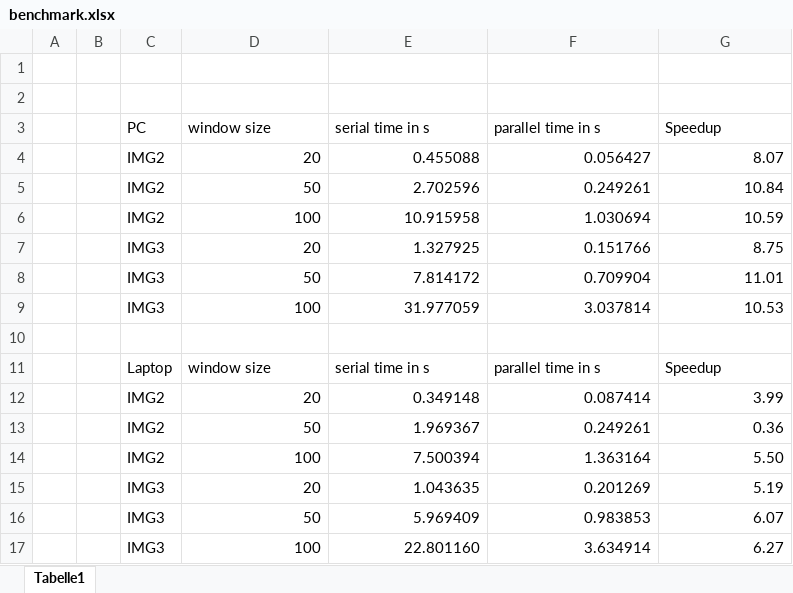
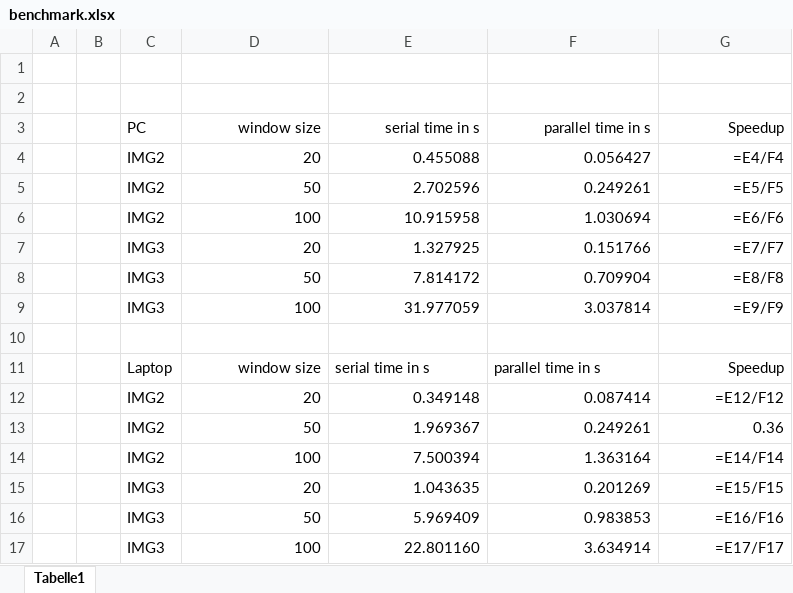
Before and after one commit to AngeloSunn/Algorithm-Engineering, an Excel workbook: Project/benchmark_data/benchmark.xlsx, sheet Tabelle1, drawn as a sheet; values as stored, in another font and other column widths than the file's, no borders; formulas without a stored value are shown as written; the diff names each change by its address in the sheet, - before the commit and + after, or states it on an @@ line.

```diff
--- a/Project/benchmark_data/benchmark.xlsx (sheet Tabelle1)
+++ b/Project/benchmark_data/benchmark.xlsx (sheet Tabelle1)
-D3:G3 alignment: left
+D3:G3 alignment: right
-G4 (Speedup): 8.07
+G4 (Speedup): =E4/F4
-G5 (Speedup): 10.84
+G5 (Speedup): =E5/F5
-G6 (Speedup): 10.59
+G6 (Speedup): =E6/F6
-G7 (Speedup): 8.75
+G7 (Speedup): =E7/F7
-G8 (Speedup): 11.01
+G8 (Speedup): =E8/F8
-G9 (Speedup): 10.53
+G9 (Speedup): =E9/F9
-D11 alignment: left
+D11 alignment: right
-G11 alignment: left
+G11 alignment: right
-G12 (Speedup): 3.99
+G12 (Speedup): =E12/F12
-G14 (Speedup): 5.50
+G14 (Speedup): =E14/F14
-G15 (Speedup): 5.19
+G15 (Speedup): =E15/F15
-G16 (Speedup): 6.07
+G16 (Speedup): =E16/F16
-G17 (Speedup): 6.27
+G17 (Speedup): =E17/F17
```
Also changed, not shown: 4 other files.
